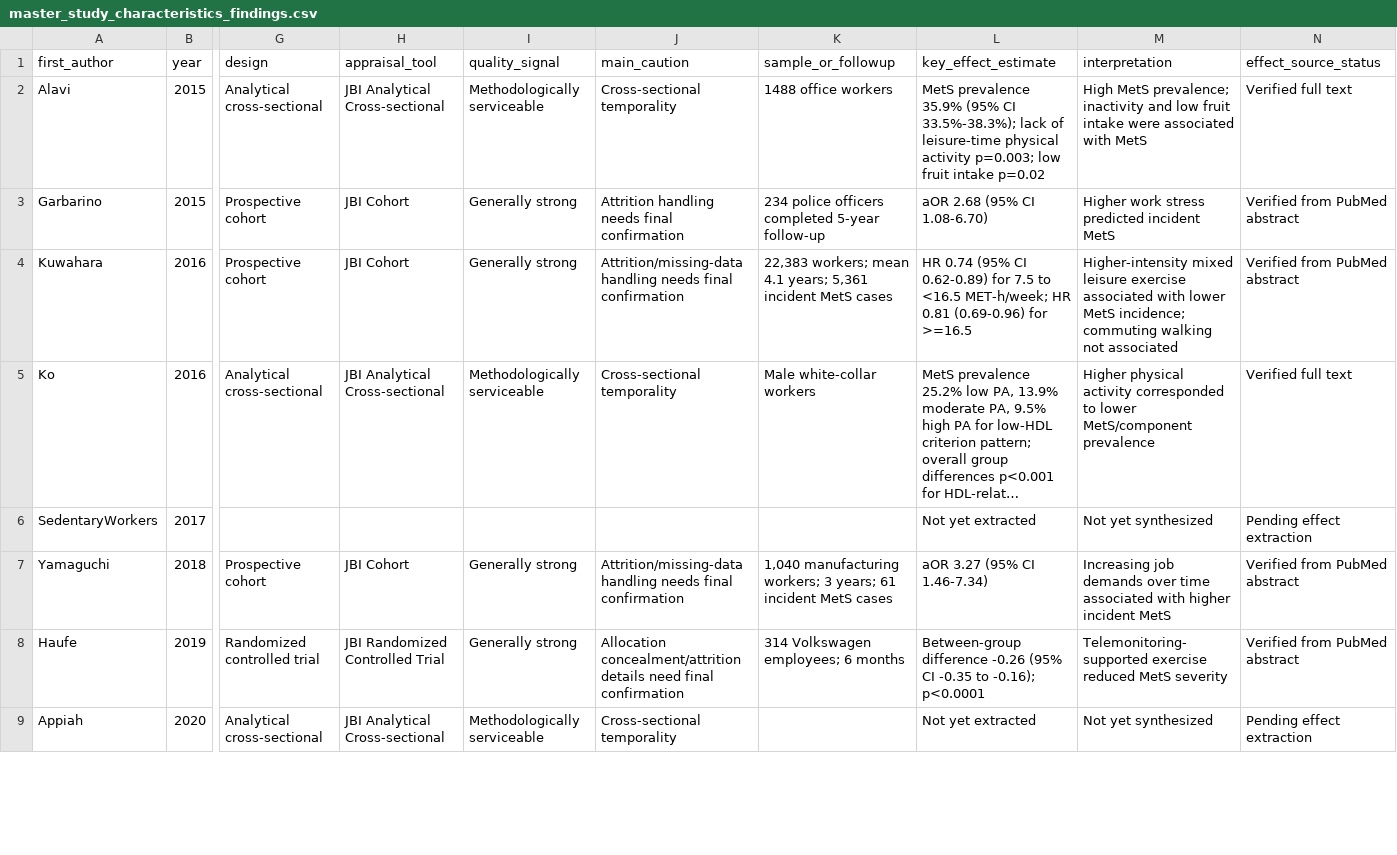
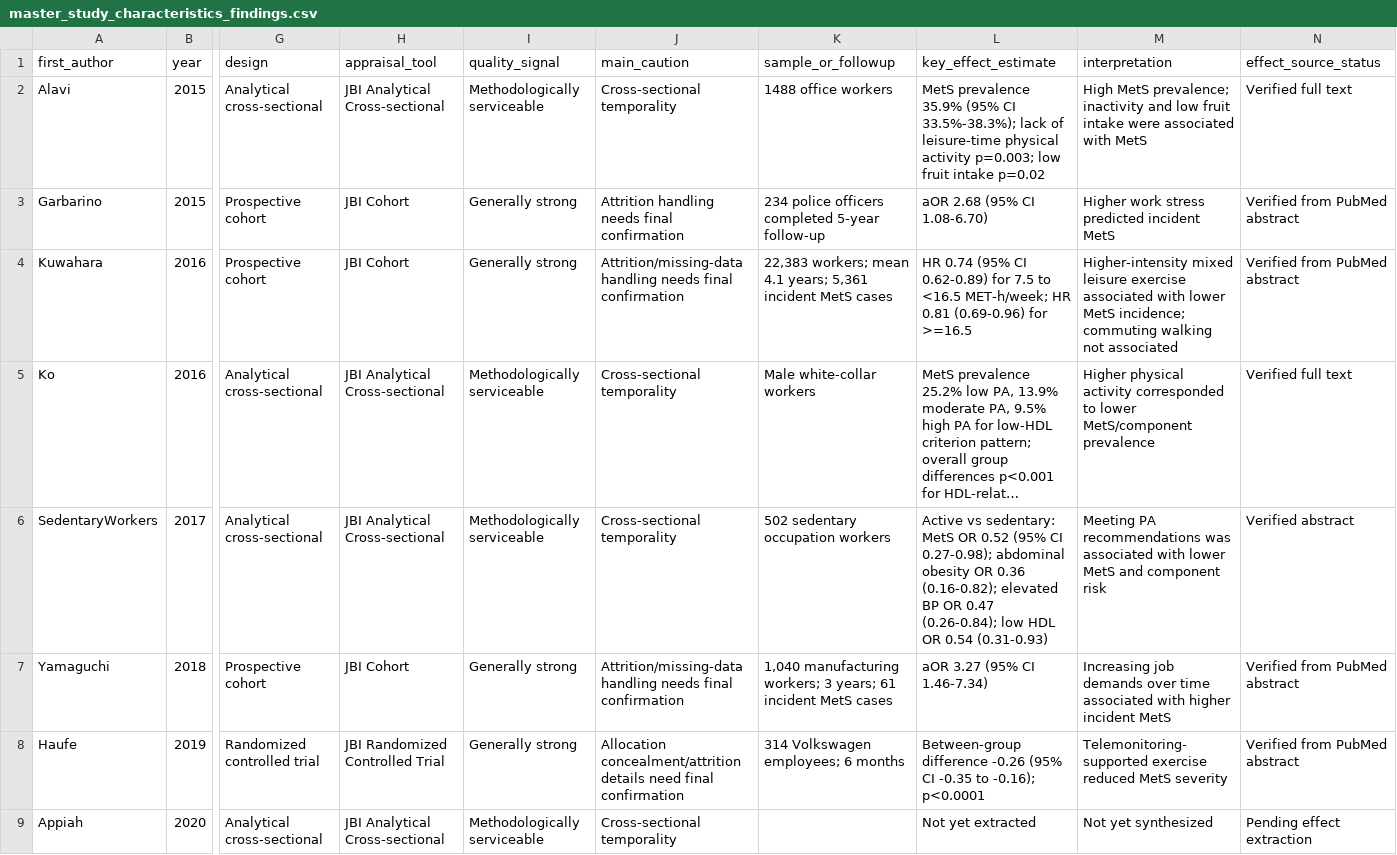
Before and after one commit to OG-Kyere/workplace-stress-metabolic-syndrome-systematic-review, a CSV file: data/master_study_characteristics_findings.csv, drawn as a sheet; only a part is shown, gaps mark what is left out; long unchanged cells end in …; the diff covers the shown part only; the diff names each change by its address in the sheet, - before the commit and + after, or states it on an @@ line.

```diff
--- a/data/master_study_characteristics_findings.csv
+++ b/data/master_study_characteristics_findings.csv
-G6 (design): (empty)
+G6 (design): Analytical cross-sectional
-H6 (appraisal_tool): (empty)
+H6 (appraisal_tool): JBI Analytical Cross-sectional
-I6 (quality_signal): (empty)
+I6 (quality_signal): Methodologically serviceable
-J6 (main_caution): (empty)
+J6 (main_caution): Cross-sectional temporality
-K6 (sample_or_followup): (empty)
+K6 (sample_or_followup): 502 sedentary occupation workers
-L6 (key_effect_estimate): Not yet extracted
+L6 (key_effect_estimate): Active vs sedentary: MetS OR 0.52 (95% CI 0.27-0.98); abdominal obesity OR 0.36 (0.16-0.82); elevated BP OR 0.47 (0.26-0.84); low HDL OR 0.54 (0.31-0.93)
-M6 (interpretation): Not yet synthesized
+M6 (interpretation): Meeting PA recommendations was associated with lower MetS and component risk
-N6 (effect_source_status): Pending effect extraction
+N6 (effect_source_status): Verified abstract
```
Also changed, not shown: 76 edited cells elsewhere in this file.
